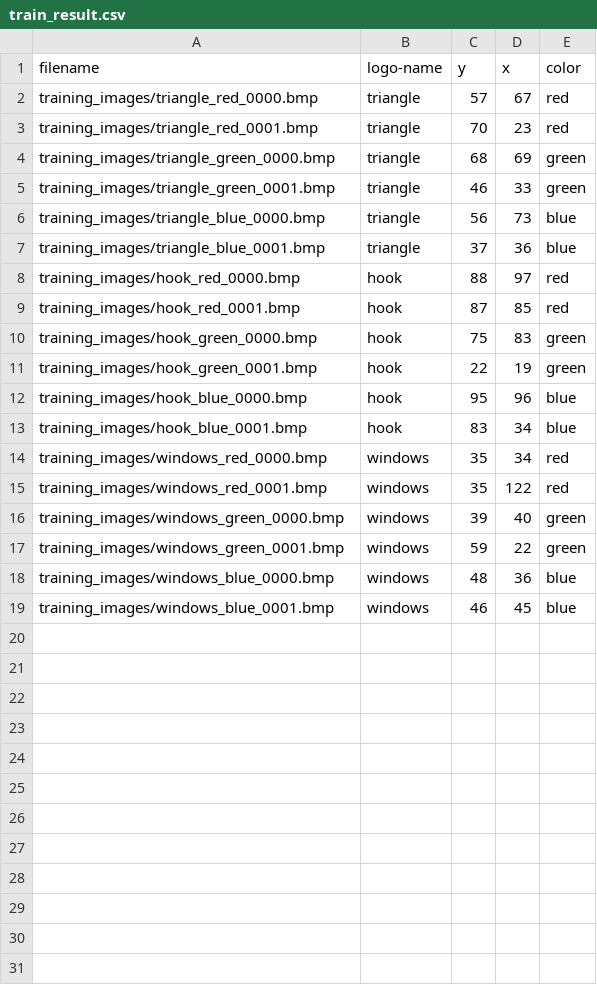
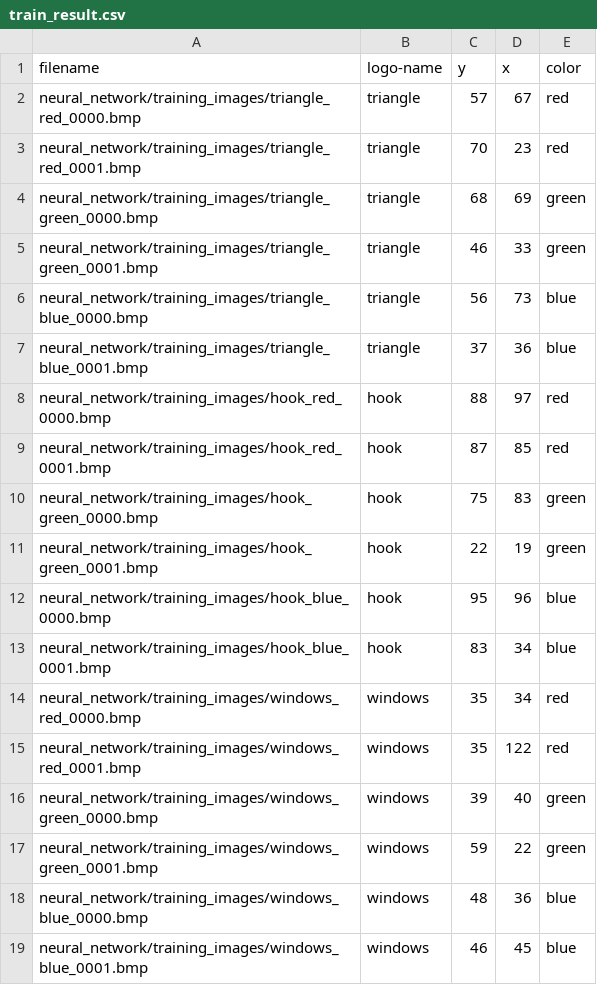
Before and after one commit to marewi/NN_parameterization, a CSV file: neural_network/train_result.csv, drawn as a sheet.

```diff
--- a/neural_network/train_result.csv
+++ b/neural_network/train_result.csv
@@ -1,19 +1,19 @@
 filename,logo-name,y,x,color
-training_images/triangle_red_0000.bmp,triangle,57,67,red
-training_images/triangle_red_0001.bmp,triangle,70,23,red
-training_images/triangle_green_0000.bmp,triangle,68,69,green
-training_images/triangle_green_0001.bmp,triangle,46,33,green
-training_images/triangle_blue_0000.bmp,triangle,56,73,blue
-training_images/triangle_blue_0001.bmp,triangle,37,36,blue
-training_images/hook_red_0000.bmp,hook,88,97,red
-training_images/hook_red_0001.bmp,hook,87,85,red
-training_images/hook_green_0000.bmp,hook,75,83,green
-training_images/hook_green_0001.bmp,hook,22,19,green
-training_images/hook_blue_0000.bmp,hook,95,96,blue
-training_images/hook_blue_0001.bmp,hook,83,34,blue
-training_images/windows_red_0000.bmp,windows,35,34,red
-training_images/windows_red_0001.bmp,windows,35,122,red
-training_images/windows_green_0000.bmp,windows,39,40,green
-training_images/windows_green_0001.bmp,windows,59,22,green
-training_images/windows_blue_0000.bmp,windows,48,36,blue
-training_images/windows_blue_0001.bmp,windows,46,45,blue
+neural_network/training_images/triangle_red_0000.bmp,triangle,57,67,red
+neural_network/training_images/triangle_red_0001.bmp,triangle,70,23,red
+neural_network/training_images/triangle_green_0000.bmp,triangle,68,69,green
+neural_network/training_images/triangle_green_0001.bmp,triangle,46,33,green
+neural_network/training_images/triangle_blue_0000.bmp,triangle,56,73,blue
+neural_network/training_images/triangle_blue_0001.bmp,triangle,37,36,blue
+neural_network/training_images/hook_red_0000.bmp,hook,88,97,red
+neural_network/training_images/hook_red_0001.bmp,hook,87,85,red
+neural_network/training_images/hook_green_0000.bmp,hook,75,83,green
+neural_network/training_images/hook_green_0001.bmp,hook,22,19,green
+neural_network/training_images/hook_blue_0000.bmp,hook,95,96,blue
+neural_network/training_images/hook_blue_0001.bmp,hook,83,34,blue
+neural_network/training_images/windows_red_0000.bmp,windows,35,34,red
+neural_network/training_images/windows_red_0001.bmp,windows,35,122,red
+neural_network/training_images/windows_green_0000.bmp,windows,39,40,green
+neural_network/training_images/windows_green_0001.bmp,windows,59,22,green
+neural_network/training_images/windows_blue_0000.bmp,windows,48,36,blue
+neural_network/training_images/windows_blue_0001.bmp,windows,46,45,blue
```
Also changed, not shown: 7 other files.
